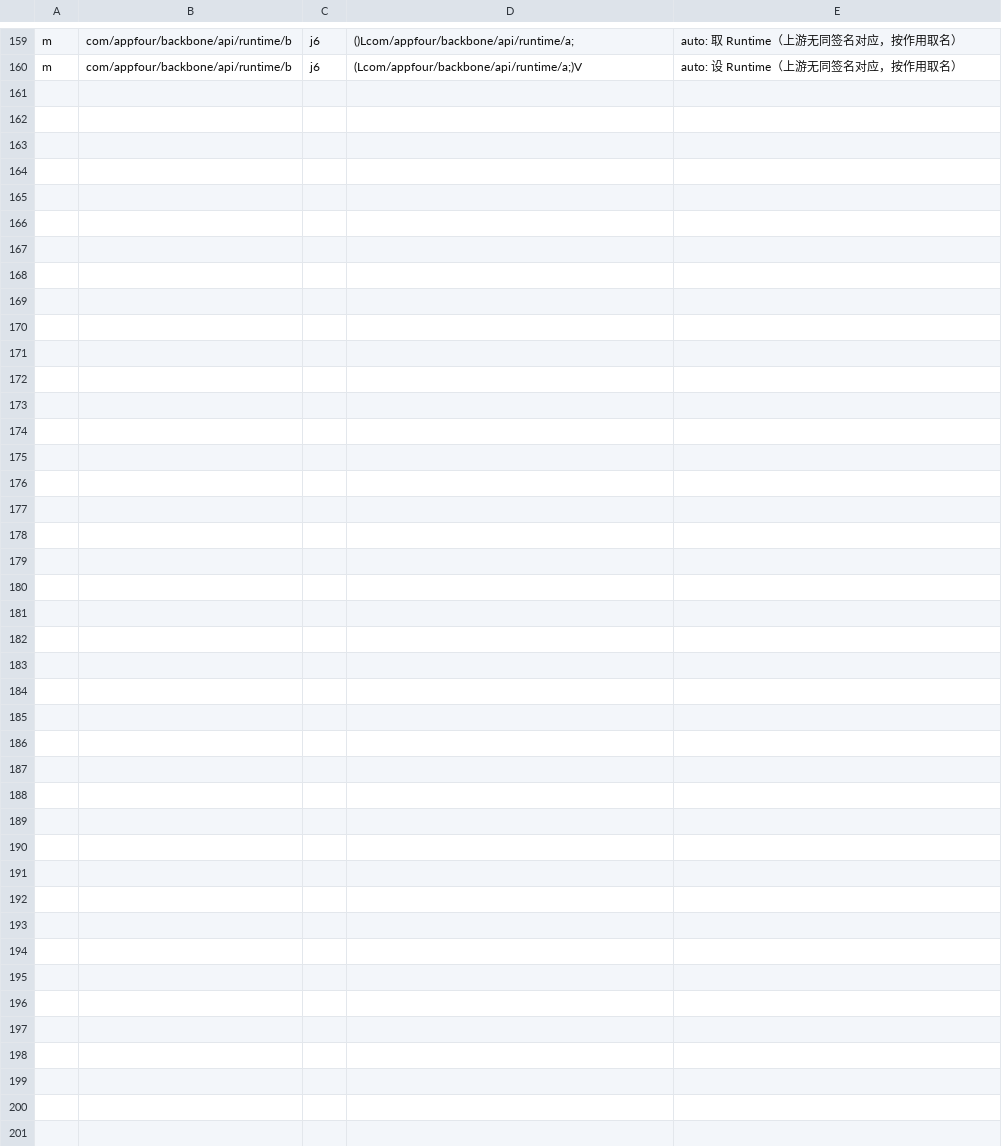
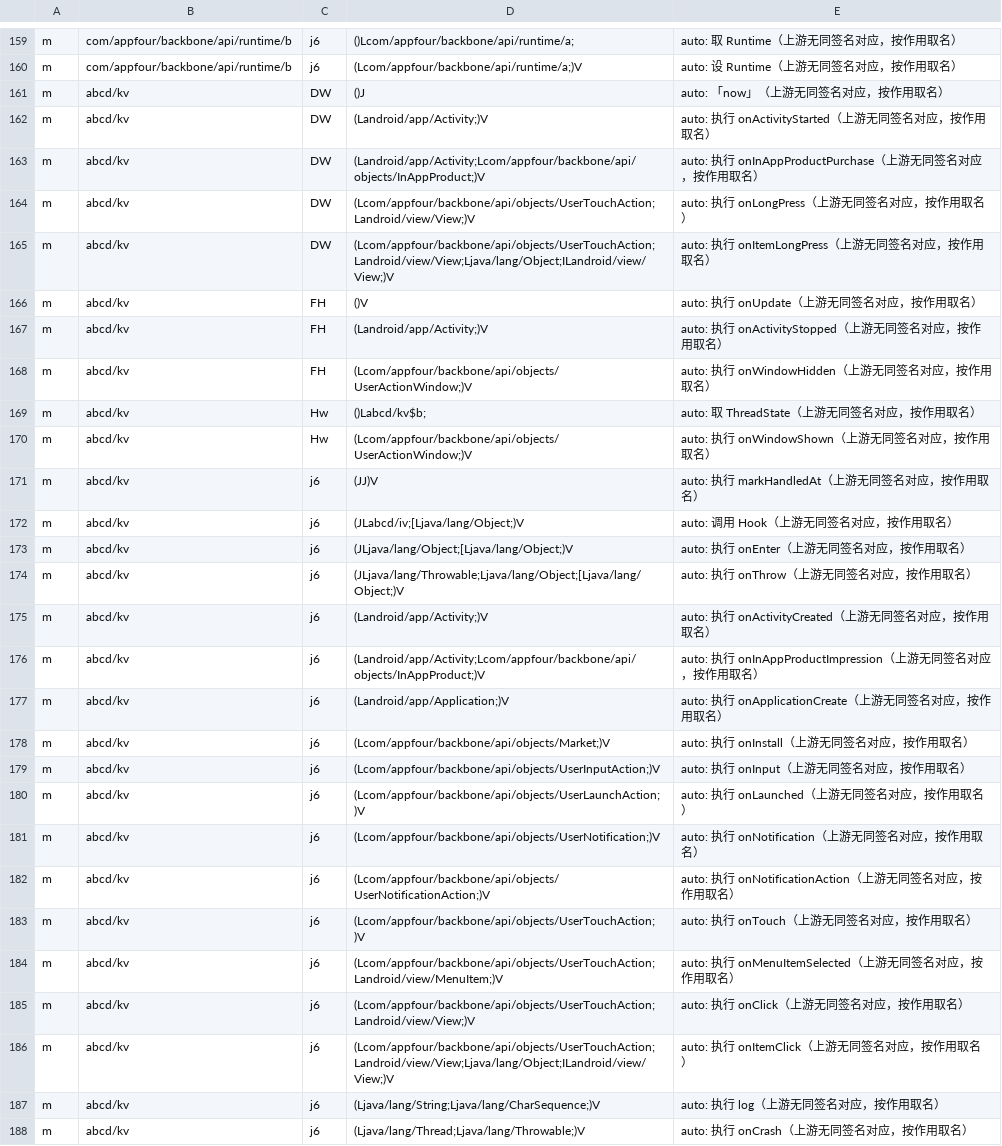
Before and after one commit to f401/MyAIDEProEnchanted, a TSV file: jobs/aide_bb/comments.tsv, drawn as a sheet; only a part is shown, gaps mark what is left out.

Commit message:
`kv`(CallbackDispatcher) 定名 28 个（事件名就写在方法体里）+ 把 Qv 的阻塞原因查实
一、kv 的 28 个（判据：方法体拼 key 时的字面量，逐字证据）
  onActivityCreated/onActivityStarted/onActivityStopped/onApplicationCreate
  onWindowShown/onWindowHidden
  onInput/onTouch/onLongPress/onClick/onItemClick/onItemLongPress/onMenuItemSelected
  onInAppProductPurchase/onInAppProductImpression/onInstall
  onNotification/onNotificationAction/onLaunched/onUpdate
  onEnter/onThrow/onCrash
  now/log/getThreadState/markHandledAt/invokeHook（后 5 个按实现体：currentTimeMillis、
  StringBuilder 拼日志、ThreadLocal 状态读取、Set.add、ThreadLocal+jv.j6+yu.DW/j6）
剩 12 个没定：DW/j6(abcd/iv)、DW/j6(UserActionWindow)（无串纯委派）、DW(List)/j6(List)
（同描述符需不同名，未区分）、j6(MarketReferrer,JJ)、j6(Z)、v5()Z 等。

二、Qv 为什么仍然没做（这轮用 kv 的新名做了传递追踪，结论明确）
沿 "Qv 内部调用 → kv" 追到深度 4：`(UserTouchAction)V` 这一个描述符在 Qv 里有 **6 个方法**
（DW/FH/Hw/Zo/j6/v5）全部汇到 `kv.onTouch`；`(UserTouchAction,View)V` 同样有多个汇到
onClick/onLongPress。也就是说 Qv 是**六条平行车道**，同名同描述符必须给出不同名字，否则
validate 的 dup-member-target 直接报错。要区分这六条车道得先读 `Bv`(ApiBase) 的 15 个闭包
字段与 `iv` 的定义 ⇒ 下一步先做 Bv/iv 的成员，再回头命名 Qv。已写进 README §3.4/§3.5。

门禁：validate ✔（3691 类 / 27164 成员）· inherit 0/0/0 · innercheck ①②③ 0 ·
famcheck 0/0 · verify 不一致 0 · tiny 体检 ✔（注释 30855 = 3691 类 + 17685 方法 + 9479 字段）·
round-trip 一致（54945 行）

```diff
--- a/jobs/aide_bb/comments.tsv
+++ b/jobs/aide_bb/comments.tsv
@@ -160 +160,29 @@ m	com/appfour/backbone/api/runtime/b	j6	()Lcom/appfour/backbone/api/runtime/a;	a
 m	com/appfour/backbone/api/runtime/b	j6	(Lcom/appfour/backbone/api/runtime/a;)V	auto: 设 Runtime（上游无同签名对应，按作用取名）
+m	abcd/kv	DW	()J	auto: 「now」（上游无同签名对应，按作用取名）
+m	abcd/kv	DW	(Landroid/app/Activity;)V	auto: 执行 onActivityStarted（上游无同签名对应，按作用取名）
+m	abcd/kv	DW	(Landroid/app/Activity;Lcom/appfour/backbone/api/objects/InAppProduct;)V	auto: 执行 onInAppProductPurchase（上游无同签名对应，按作用取名）
+m	abcd/kv	DW	(Lcom/appfour/backbone/api/objects/UserTouchAction;Landroid/view/View;)V	auto: 执行 onLongPress（上游无同签名对应，按作用取名）
+m	abcd/kv	DW	(Lcom/appfour/backbone/api/objects/UserTouchAction;Landroid/view/View;Ljava/lang/Object;ILandroid/view/View;)V	auto: 执行 onItemLongPress（上游无同签名对应，按作用取名）
+m	abcd/kv	FH	()V	auto: 执行 onUpdate（上游无同签名对应，按作用取名）
+m	abcd/kv	FH	(Landroid/app/Activity;)V	auto: 执行 onActivityStopped（上游无同签名对应，按作用取名）
+m	abcd/kv	FH	(Lcom/appfour/backbone/api/objects/UserActionWindow;)V	auto: 执行 onWindowHidden（上游无同签名对应，按作用取名）
+m	abcd/kv	Hw	()Labcd/kv$b;	auto: 取 ThreadState（上游无同签名对应，按作用取名）
+m	abcd/kv	Hw	(Lcom/appfour/backbone/api/objects/UserActionWindow;)V	auto: 执行 onWindowShown（上游无同签名对应，按作用取名）
+m	abcd/kv	j6	(JJ)V	auto: 执行 markHandledAt（上游无同签名对应，按作用取名）
+m	abcd/kv	j6	(JLabcd/iv;[Ljava/lang/Object;)V	auto: 调用 Hook（上游无同签名对应，按作用取名）
+m	abcd/kv	j6	(JLjava/lang/Object;[Ljava/lang/Object;)V	auto: 执行 onEnter（上游无同签名对应，按作用取名）
+m	abcd/kv	j6	(JLjava/lang/Throwable;Ljava/lang/Object;[Ljava/lang/Object;)V	auto: 执行 onThrow（上游无同签名对应，按作用取名）
+m	abcd/kv	j6	(Landroid/app/Activity;)V	auto: 执行 onActivityCreated（上游无同签名对应，按作用取名）
+m	abcd/kv	j6	(Landroid/app/Activity;Lcom/appfour/backbone/api/objects/InAppProduct;)V	auto: 执行 onInAppProductImpression（上游无同签名对应，按作用取名）
+m	abcd/kv	j6	(Landroid/app/Application;)V	auto: 执行 onApplicationCreate（上游无同签名对应，按作用取名）
+m	abcd/kv	j6	(Lcom/appfour/backbone/api/objects/Market;)V	auto: 执行 onInstall（上游无同签名对应，按作用取名）
+m	abcd/kv	j6	(Lcom/appfour/backbone/api/objects/UserInputAction;)V	auto: 执行 onInput（上游无同签名对应，按作用取名）
+m	abcd/kv	j6	(Lcom/appfour/backbone/api/objects/UserLaunchAction;)V	auto: 执行 onLaunched（上游无同签名对应，按作用取名）
+m	abcd/kv	j6	(Lcom/appfour/backbone/api/objects/UserNotification;)V	auto: 执行 onNotification（上游无同签名对应，按作用取名）
+m	abcd/kv	j6	(Lcom/appfour/backbone/api/objects/UserNotificationAction;)V	auto: 执行 onNotificationAction（上游无同签名对应，按作用取名）
+m	abcd/kv	j6	(Lcom/appfour/backbone/api/objects/UserTouchAction;)V	auto: 执行 onTouch（上游无同签名对应，按作用取名）
+m	abcd/kv	j6	(Lcom/appfour/backbone/api/objects/UserTouchAction;Landroid/view/MenuItem;)V	auto: 执行 onMenuItemSelected（上游无同签名对应，按作用取名）
+m	abcd/kv	j6	(Lcom/appfour/backbone/api/objects/UserTouchAction;Landroid/view/View;)V	auto: 执行 onClick（上游无同签名对应，按作用取名）
+m	abcd/kv	j6	(Lcom/appfour/backbone/api/objects/UserTouchAction;Landroid/view/View;Ljava/lang/Object;ILandroid/view/View;)V	auto: 执行 onItemClick（上游无同签名对应，按作用取名）
+m	abcd/kv	j6	(Ljava/lang/String;Ljava/lang/CharSequence;)V	auto: 执行 log（上游无同签名对应，按作用取名）
+m	abcd/kv	j6	(Ljava/lang/Thread;Ljava/lang/Throwable;)V	auto: 执行 onCrash（上游无同签名对应，按作用取名）
```
Also changed, not shown: 4 other files.
